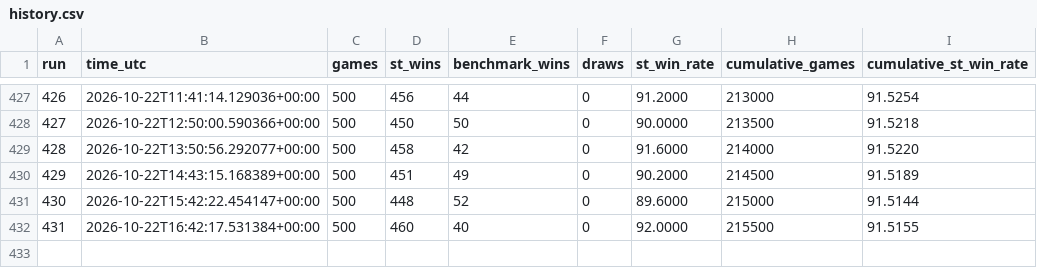
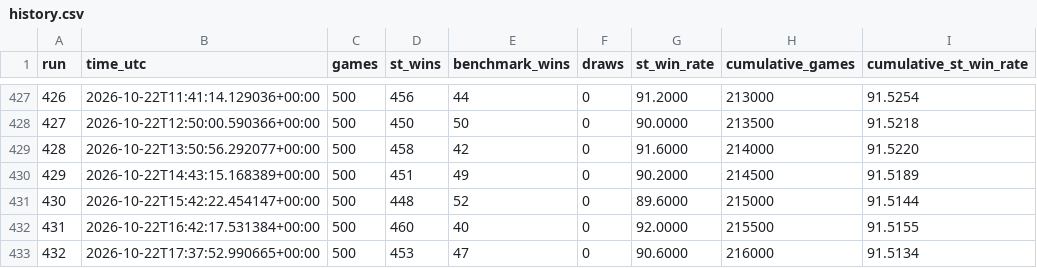
Before and after one commit to boubaca86/mtg-simulator, a CSV file: results/st_vs_benchmark_red_v2/history.csv, drawn as a sheet; only a part is shown, gaps mark what is left out; the diff names each change by its address in the sheet, - before the commit and + after, or states it on an @@ line.

```diff
--- a/results/st_vs_benchmark_red_v2/history.csv
+++ b/results/st_vs_benchmark_red_v2/history.csv
+row 433: 432 | 2026-10-22T17:37:52.990665+00:00 | 500 | 453 | 47 | 0 | 90.6000 | 216000 | 91.5134
```
Also changed, not shown: 5 other files.
